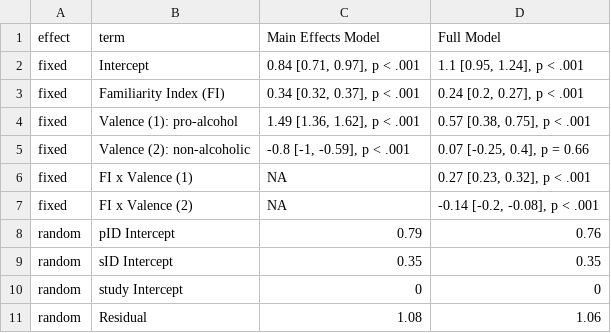
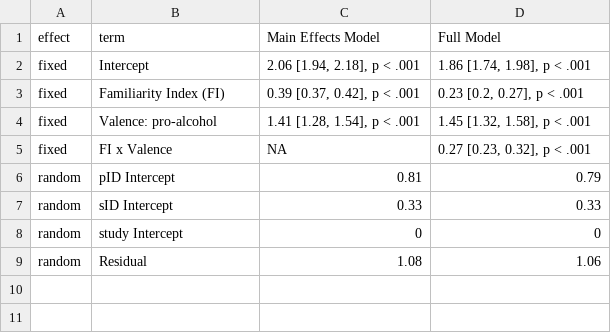
Before and after one commit to csch0lz/SocialLife, a CSV file: Tables/familiarityTable.csv, drawn as a sheet.

```diff
--- a/Tables/familiarityTable.csv
+++ b/Tables/familiarityTable.csv
@@ -1,10 +1,8 @@
 effect,term,Main Effects Model,Full Model
-fixed,Intercept,"0.84 [0.71, 0.97], p < .001","1.1 [0.95, 1.24], p < .001"
-fixed,Familiarity Index (FI),"0.34 [0.32, 0.37], p < .001","0.24 [0.2, 0.27], p < .001"
-fixed,Valence (1): pro-alcohol,"1.49 [1.36, 1.62], p < .001","0.57 [0.38, 0.75], p < .001"
-fixed,Valence (2): non-alcoholic,"-0.8 [-1, -0.59], p < .001","0.07 [-0.25, 0.4], p = 0.66"
-fixed,FI x Valence (1),NA,"0.27 [0.23, 0.32], p < .001"
-fixed,FI x Valence (2),NA,"-0.14 [-0.2, -0.08], p < .001"
-random,pID Intercept,0.79,0.76
-random,sID Intercept,0.35,0.35
+fixed,Intercept,"2.06 [1.94, 2.18], p < .001","1.86 [1.74, 1.98], p < .001"
+fixed,Familiarity Index (FI),"0.39 [0.37, 0.42], p < .001","0.23 [0.2, 0.27], p < .001"
+fixed,Valence: pro-alcohol,"1.41 [1.28, 1.54], p < .001","1.45 [1.32, 1.58], p < .001"
+fixed,FI x Valence,NA,"0.27 [0.23, 0.32], p < .001"
+random,pID Intercept,0.81,0.79
+random,sID Intercept,0.33,0.33
 random,study Intercept,0,0
```
Also changed, not shown: Tables/bingeTable.csv, Tables/cravingTableMain.csv, 6 other files.
